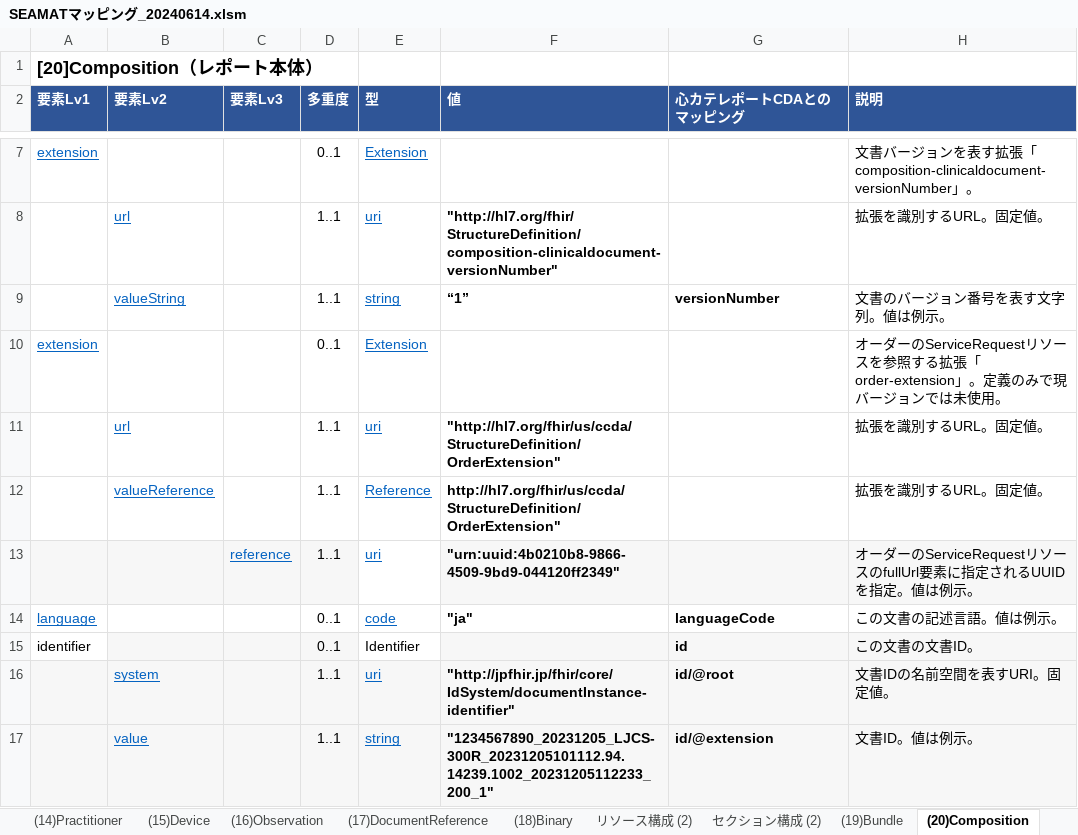
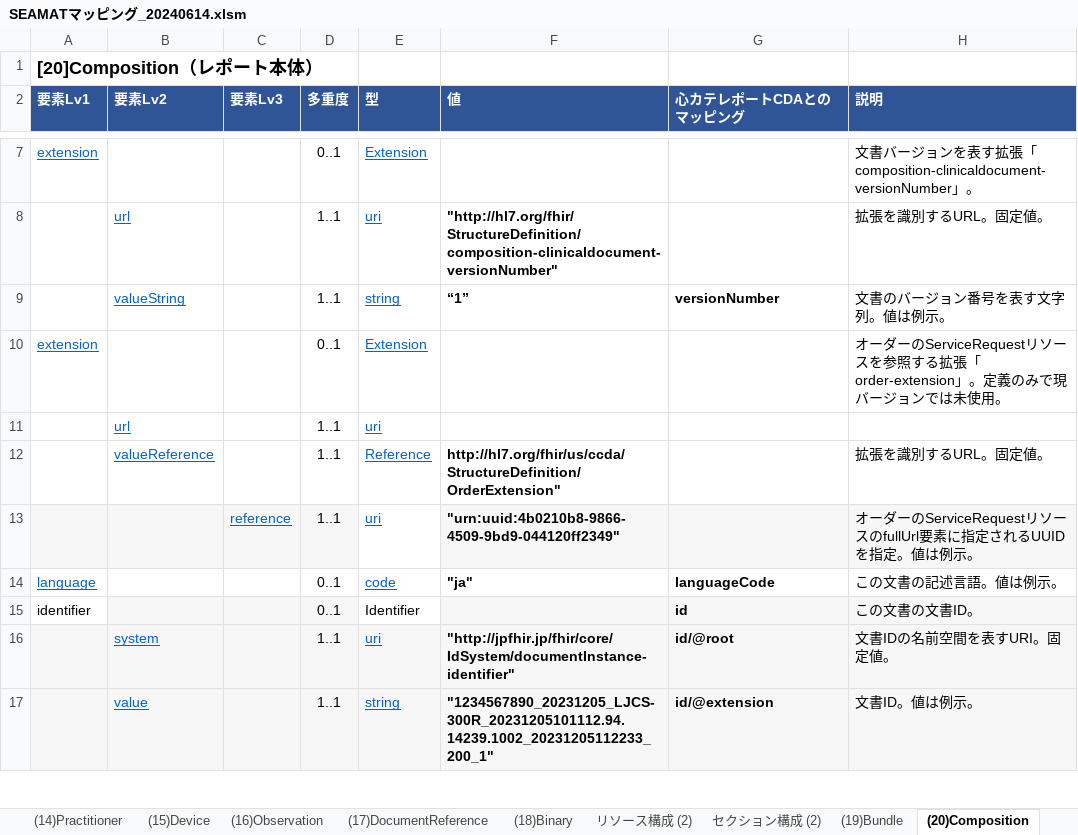
Before and after one commit to SIP3-D1/seamat2fhir, an Excel workbook: reference/IG元資料/SEAMATマッピング_20240614.xlsm, sheet (20)Composition, drawn as a sheet; only a part is shown, gaps mark what is left out; values as stored, in another font and other column widths than the file's, no borders; the diff names each change by its address in the sheet, - before the commit and + after, or states it on an @@ line.

Commit message:
表2, 20, 26でのorderExtensionの記述の間違いの修正

```diff
--- a/reference/IG元資料/SEAMATマッピング_20240614.xlsm (sheet (20)Composition)
+++ b/reference/IG元資料/SEAMATマッピング_20240614.xlsm (sheet (20)Composition)
-F11 (値): "http://hl7.org/fhir/us/ccda/StructureDefinition/OrderExtension"
+F11 (値): (empty)
-H11 (説明): 拡張を識別するURL。固定値。
+H11 (説明): (empty)
```
Also changed, not shown: sheet (2)Composition, sheet (26)Composition, 3 other files.
